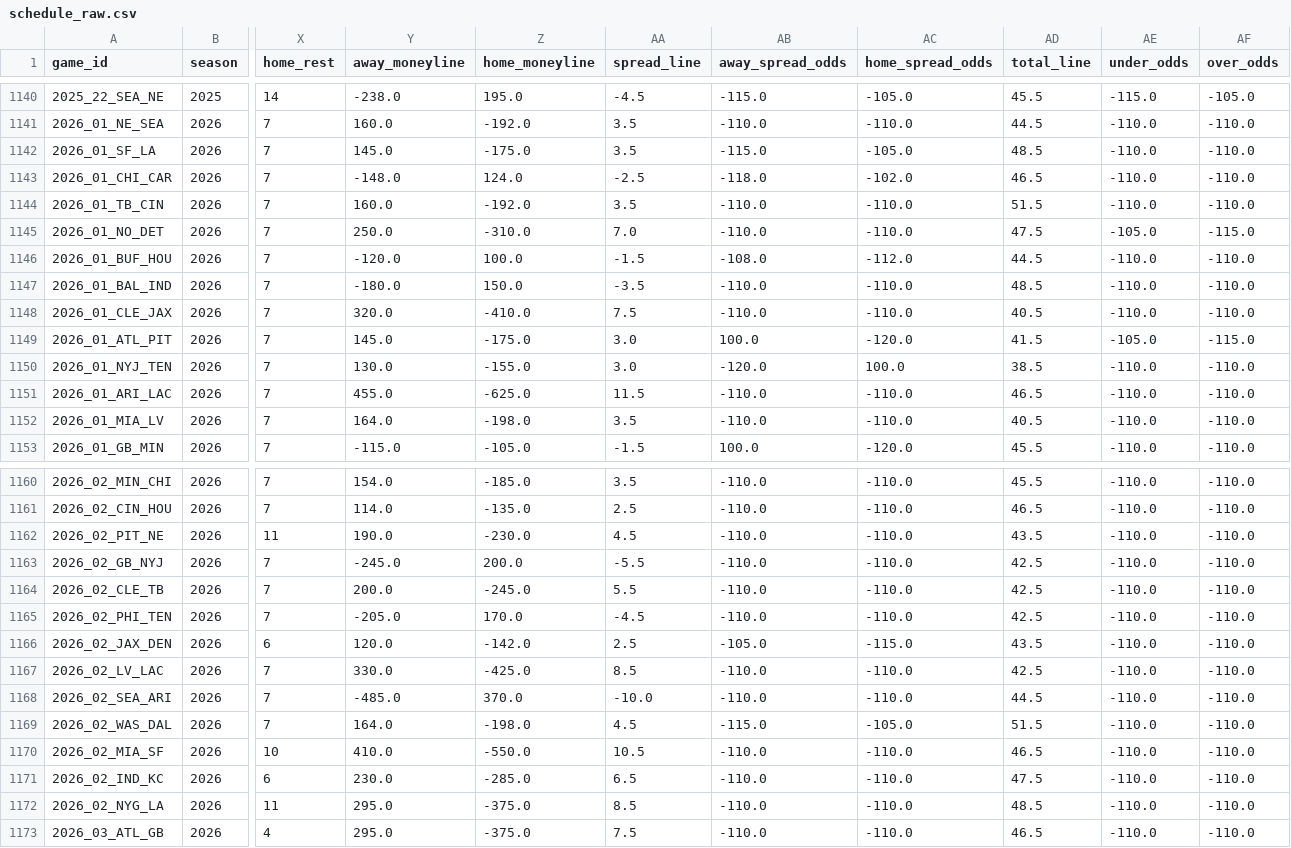
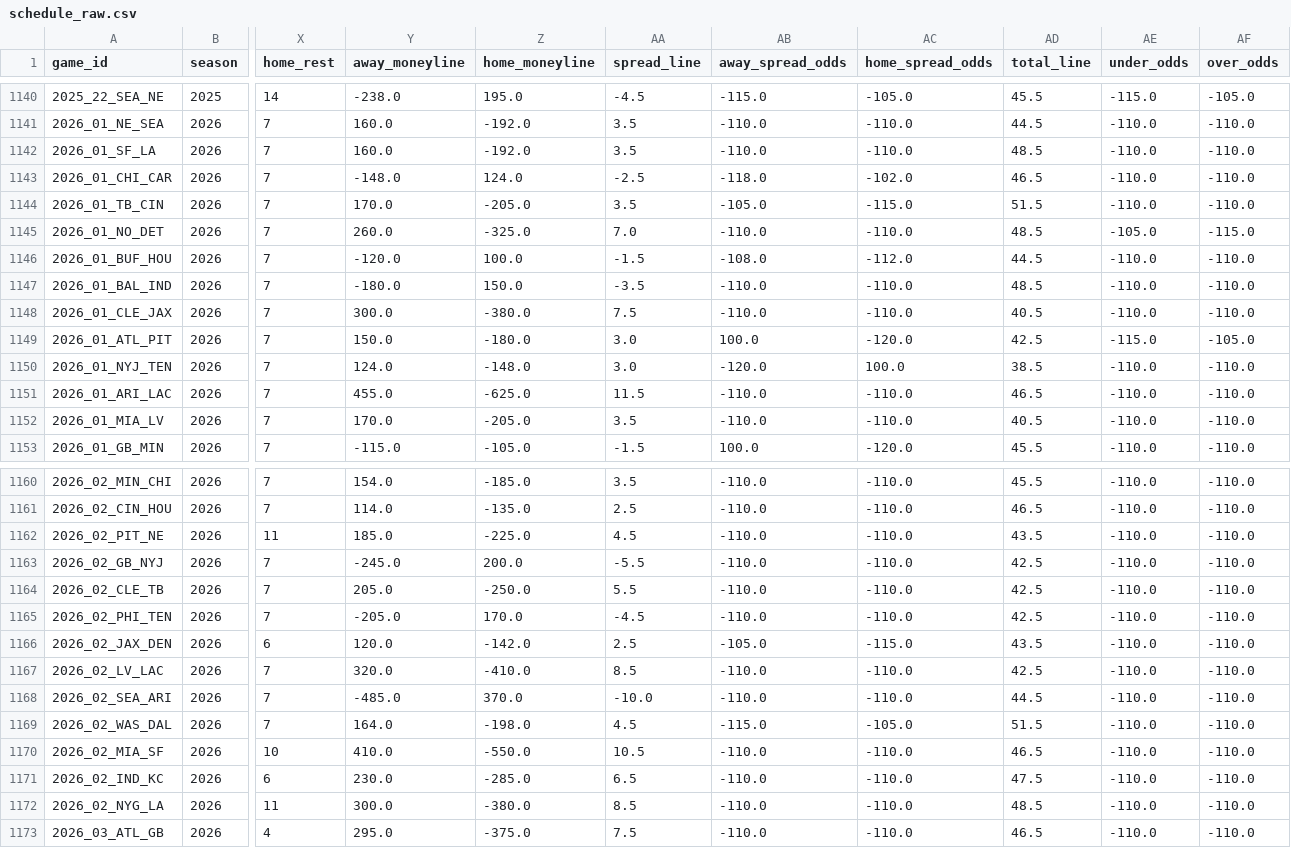
Before and after one commit to dstaggs-15/fantasymanager25, a CSV file: docs/data/raw/schedule_raw.csv, drawn as a sheet; only a part is shown, gaps mark what is left out; the diff covers the shown part only; the diff names each change by its address in the sheet, - before the commit and + after, or states it on an @@ line.

```diff
--- a/docs/data/raw/schedule_raw.csv
+++ b/docs/data/raw/schedule_raw.csv
-Y1142 (away_moneyline): 145.0
+Y1142 (away_moneyline): 160.0
-Z1142 (home_moneyline): -175.0
+Z1142 (home_moneyline): -192.0
-AB1142 (away_spread_odds): -115.0
+AB1142 (away_spread_odds): -110.0
-AC1142 (home_spread_odds): -105.0
+AC1142 (home_spread_odds): -110.0
-Y1144 (away_moneyline): 160.0
+Y1144 (away_moneyline): 170.0
-Z1144 (home_moneyline): -192.0
+Z1144 (home_moneyline): -205.0
-AB1144 (away_spread_odds): -110.0
+AB1144 (away_spread_odds): -105.0
-AC1144 (home_spread_odds): -110.0
+AC1144 (home_spread_odds): -115.0
-Y1145 (away_moneyline): 250.0
+Y1145 (away_moneyline): 260.0
-Z1145 (home_moneyline): -310.0
+Z1145 (home_moneyline): -325.0
-AD1145 (total_line): 47.5
+AD1145 (total_line): 48.5
-Y1148 (away_moneyline): 320.0
+Y1148 (away_moneyline): 300.0
-Z1148 (home_moneyline): -410.0
+Z1148 (home_moneyline): -380.0
-Y1149 (away_moneyline): 145.0
+Y1149 (away_moneyline): 150.0
-Z1149 (home_moneyline): -175.0
+Z1149 (home_moneyline): -180.0
-AD1149 (total_line): 41.5
+AD1149 (total_line): 42.5
-AE1149 (under_odds): -105.0
+AE1149 (under_odds): -115.0
-AF1149 (over_odds): -115.0
+AF1149 (over_odds): -105.0
-Y1150 (away_moneyline): 130.0
+Y1150 (away_moneyline): 124.0
-Z1150 (home_moneyline): -155.0
+Z1150 (home_moneyline): -148.0
-Y1152 (away_moneyline): 164.0
+Y1152 (away_moneyline): 170.0
-Z1152 (home_moneyline): -198.0
+Z1152 (home_moneyline): -205.0
-Y1162 (away_moneyline): 190.0
+Y1162 (away_moneyline): 185.0
-Z1162 (home_moneyline): -230.0
+Z1162 (home_moneyline): -225.0
-Y1164 (away_moneyline): 200.0
+Y1164 (away_moneyline): 205.0
-Z1164 (home_moneyline): -245.0
+Z1164 (home_moneyline): -250.0
-Y1167 (away_moneyline): 330.0
+Y1167 (away_moneyline): 320.0
-Z1167 (home_moneyline): -425.0
+Z1167 (home_moneyline): -410.0
-Y1172 (away_moneyline): 295.0
+Y1172 (away_moneyline): 300.0
-Z1172 (home_moneyline): -375.0
+Z1172 (home_moneyline): -380.0
```
Also changed, not shown: 2 edited cells elsewhere in this file.
